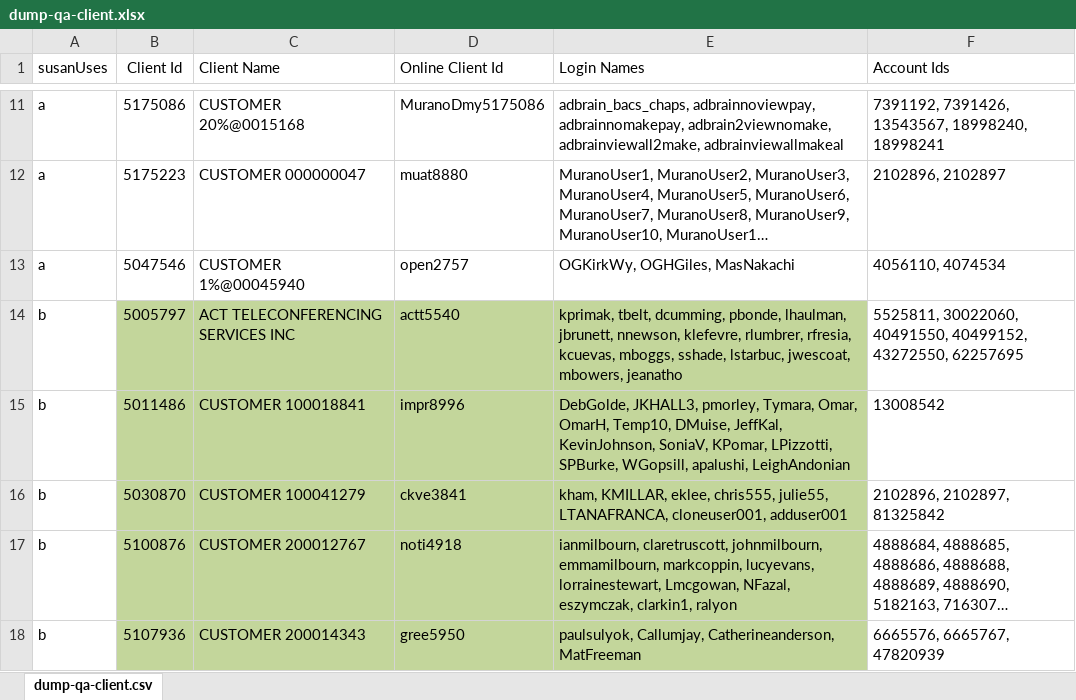
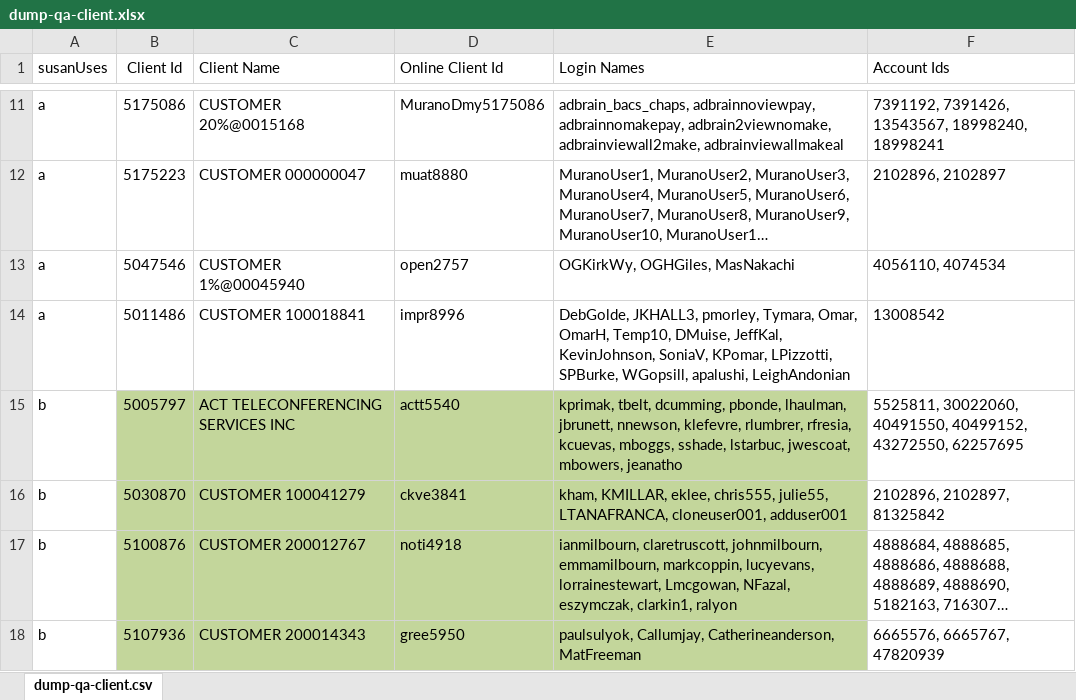
Before and after one commit to raghav9329/mainProf, an Excel workbook: svbWebPaymentUsers/QA/dump-qa-client.xlsx, sheet dump-qa-client.csv, drawn as a sheet; only a part is shown, gaps mark what is left out; long unchanged cells end in …; values as stored, in another font and other column widths than the file's, no borders; removed rows and columns are numbered as before the commit, all else as after; the diff names each change by its address in the sheet, - before the commit and + after, or states it on an @@ line.

```diff
--- a/svbWebPaymentUsers/QA/dump-qa-client.xlsx (sheet dump-qa-client.csv)
+++ b/svbWebPaymentUsers/QA/dump-qa-client.xlsx (sheet dump-qa-client.csv)
+row 14: a | 5011486 | CUSTOMER 100018841 | impr8996 | DebGolde, JKHALL3, pmorley, Tymara, Omar, OmarH, Temp10, DMuise, JeffKal, KevinJohnson, SoniaV, KPomar, LPizzotti, SPBurke, WGopsill, apalushi, LeighAndonian | 13008542
-row 15: b | 5011486 | CUSTOMER 100018841 | impr8996 | DebGolde, JKHALL3, pmorley, Tymara, Omar, OmarH, Temp10, DMuise, JeffKal, KevinJohnson, SoniaV, KPomar, LPizzotti, SPBurke, WGopsill, apalushi, LeighAndonian | 13008542
```
Also changed, not shown: svbWebPaymentUsers/MarkFinalQA.xlsx, 9 other files.
